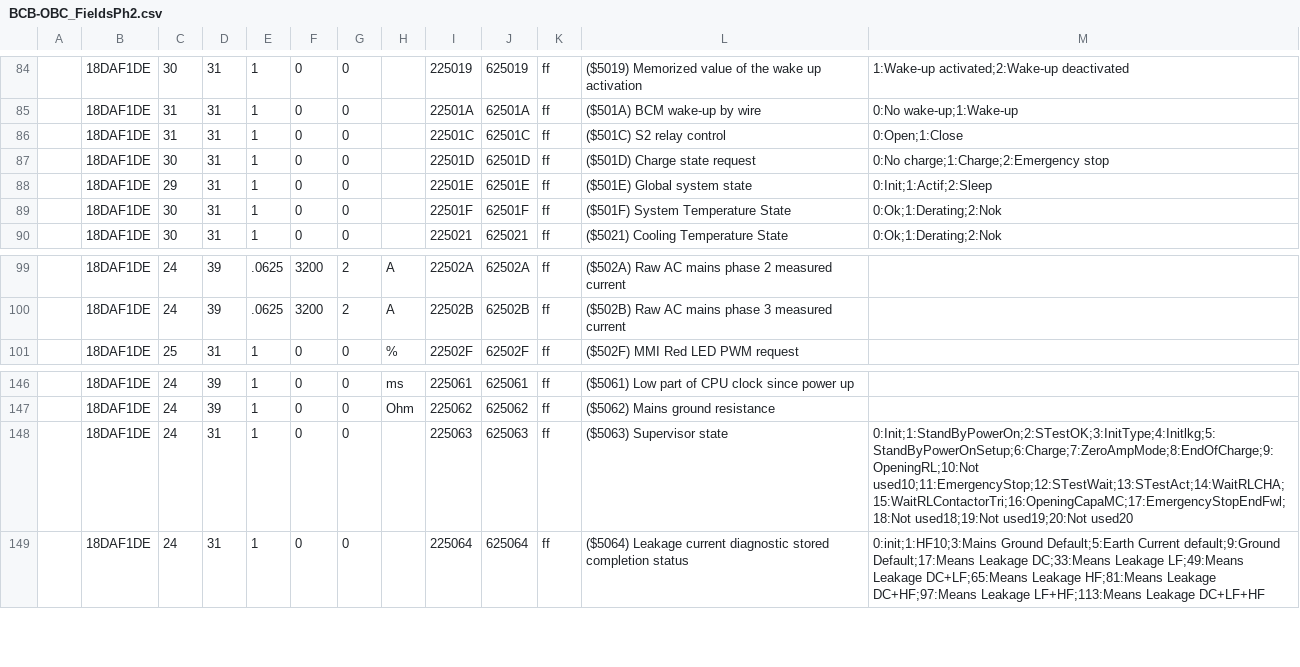
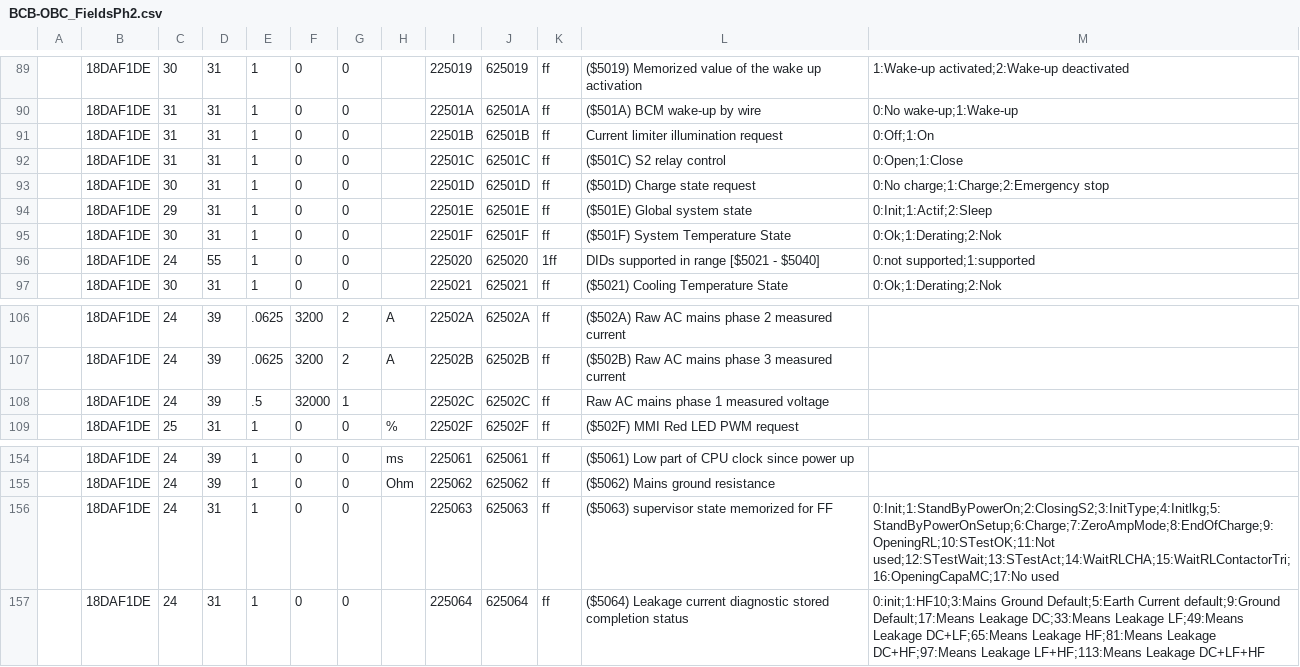
Before and after one commit to fesch/CanZE, a CSV file: app/src/main/assets/BCB-OBC_FieldsPh2.csv, drawn as a sheet; only a part is shown, gaps mark what is left out; the diff covers the shown part only.

```diff
--- a/app/src/main/assets/BCB-OBC_FieldsPh2.csv
+++ b/app/src/main/assets/BCB-OBC_FieldsPh2.csv
@@ -85,2 +90,3 @@
 ,18DAF1DE,31,31,1,0,0,,22501A,62501A,ff,($501A) BCM wake-up by wire,0:No wake-up;1:Wake-up
+,18DAF1DE,31,31,1,0,0,,22501B,62501B,ff,Current limiter illumination request,0:Off;1:On
 ,18DAF1DE,31,31,1,0,0,,22501C,62501C,ff,($501C) S2 relay control,0:Open;1:Close
@@ -89,2 +95,3 @@
 ,18DAF1DE,30,31,1,0,0,,22501F,62501F,ff,($501F) System Temperature State,0:Ok;1:Derating;2:Nok
+,18DAF1DE,24,55,1,0,0,,225020,625020,1ff,DIDs supported in range [$5021 - $5040],0:not supported;1:supported
 ,18DAF1DE,30,31,1,0,0,,225021,625021,ff,($5021) Cooling Temperature State,0:Ok;1:Derating;2:Nok
@@ -100,2 +107,3 @@
 ,18DAF1DE,24,39,.0625,3200,2,A,22502B,62502B,ff,($502B) Raw AC mains phase 3 measured current
+,18DAF1DE,24,39,.5,32000,1,,22502C,62502C,ff,Raw AC mains phase 1 measured voltage
 ,18DAF1DE,25,31,1,0,0,%,22502F,62502F,ff,($502F) MMI Red LED PWM request
@@ -147,3 +155,3 @@
 ,18DAF1DE,24,39,1,0,0,Ohm,225062,625062,ff,($5062) Mains ground resistance
-,18DAF1DE,24,31,1,0,0,,225063,625063,ff,($5063) Supervisor state,0:Init;1:StandByPowerOn;2:STestOK;3:InitType;4:Initlkg;5:StandByPowerOnSetup;6:Charge;7:ZeroAmpMode;8:EndOfCharge;9:OpeningRL;10:Not used10;11:EmergencyStop;12:STestWait;13:STestAct;14:WaitRLCHA;15:WaitRLContactorTri;16:OpeningCapaMC;17:EmergencyStopEndFwl;18:Not used18;19:Not used19;20:Not used20
+,18DAF1DE,24,31,1,0,0,,225063,625063,ff,($5063) supervisor state memorized for FF,0:Init;1:StandByPowerOn;2:ClosingS2;3:InitType;4:Initlkg;5:StandByPowerOnSetup;6:Charge;7:ZeroAmpMode;8:EndOfCharge;9:OpeningRL;10:STestOK;11:Not used;12:STestWait;13:STestAct;14:WaitRLCHA;15:WaitRLContactorTri;16:OpeningCapaMC;17:No used
 ,18DAF1DE,24,31,1,0,0,,225064,625064,ff,($5064) Leakage current diagnostic stored completion status,0:init;1:HF10;3:Mains Ground Default;5:Earth Current default;9:Ground Default;17:Means Leakage DC;33:Means Leakage LF;49:Means Leakage DC+LF;65:Means Leakage HF;81:Means Leakage DC+HF;97:Means Leakage LF+HF;113:Means Leakage DC+LF+HF
```
Also changed, not shown: 10 added rows and 3 edited cells elsewhere in this file.
